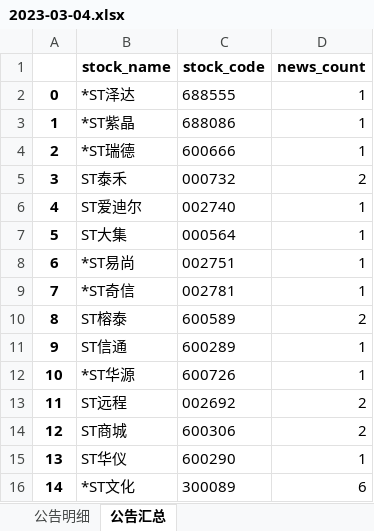
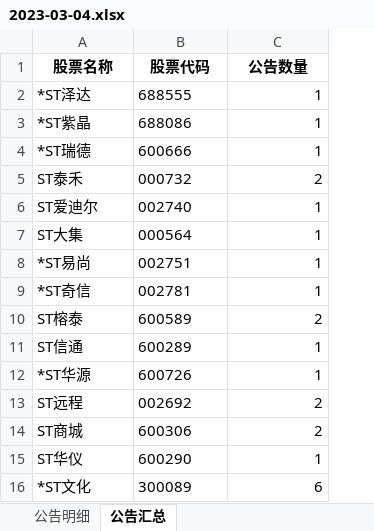
Before and after one commit to jackluson/fund-net-worth-crawler, an Excel workbook: data/ST公告/2023-03-04.xlsx, sheet 公告汇总, drawn as a sheet; values as stored, in another font and other column widths than the file's, no borders; removed rows and columns are numbered as before the commit, all else as after; the diff names each change by its address in the sheet, - before the commit and + after, or states it on an @@ line.

```diff
--- a/data/ST公告/2023-03-04.xlsx (sheet 公告汇总)
+++ b/data/ST公告/2023-03-04.xlsx (sheet 公告汇总)
-column A, rows 2-16: 0 | 1 | 2 | 3 | 4 | 5 | 6 | 7 | 8 | 9 | 10 | 11 | 12 | 13 | 14
-row 1:  | stock_name | stock_code | news_count
+row 1: 股票名称 | 股票代码 | 公告数量
```
Also changed, not shown: sheet 公告明细, 12 other files.
